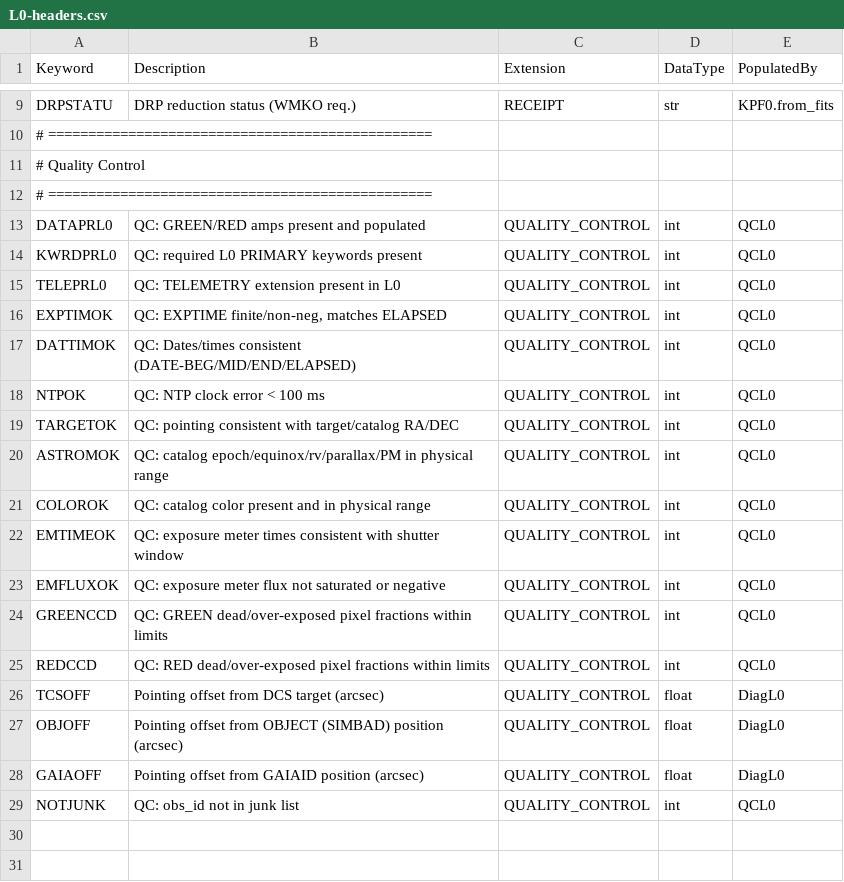
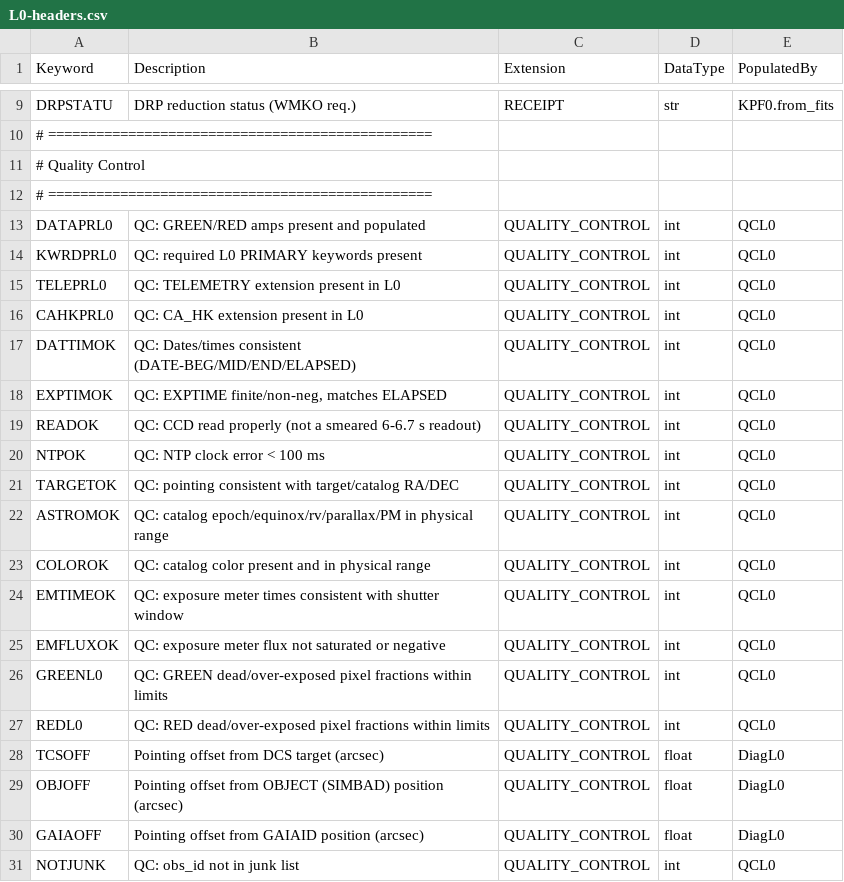
Before and after one commit to Keck-DataReductionPipelines/KPF-Pipeline, a CSV file: kpfpipe/data_models/config/L0-headers.csv, drawn as a sheet; only a part is shown, gaps mark what is left out.

Commit message:
Port the READOK and CAHKPRL0 L0 QC checks
READOK ports v2.12 GOODREAD: an aborted readout leaves ELAPSED between 6.0 and
6.7 s whatever EXPTIME asked for, smearing the frame. CAHKPRL0 ports v2.12
CAHKPR2D (v2.12's 2D level is vNext's L0): the CA_HK image is present and
non-empty. Both were already 1=pass in legacy, so neither needed inverting.

The presence checks return 0 for an absent extension rather than raising, so a
frame taken without the camera reads as a plain fail; TELEPRL0 follows suit.

Two existing L0 flags are renamed for the level suffix the others carry:
GREENCCD -> GREENL0 and REDCCD -> REDL0.

```diff
--- a/kpfpipe/data_models/config/L0-headers.csv
+++ b/kpfpipe/data_models/config/L0-headers.csv
@@ -15,4 +15,6 @@ KWRDPRL0,QC: required L0 PRIMARY keywords present,QUALITY_CONTROL,int,QCL0
 TELEPRL0,QC: TELEMETRY extension present in L0,QUALITY_CONTROL,int,QCL0
+CAHKPRL0,QC: CA_HK extension present in L0,QUALITY_CONTROL,int,QCL0
+DATTIMOK,QC: Dates/times consistent (DATE-BEG/MID/END/ELAPSED),QUALITY_CONTROL,int,QCL0
 EXPTIMOK,"QC: EXPTIME finite/non-neg, matches ELAPSED",QUALITY_CONTROL,int,QCL0
-DATTIMOK,QC: Dates/times consistent (DATE-BEG/MID/END/ELAPSED),QUALITY_CONTROL,int,QCL0
+READOK,QC: CCD read properly (not a smeared 6-6.7 s readout),QUALITY_CONTROL,int,QCL0
 NTPOK,QC: NTP clock error < 100 ms,QUALITY_CONTROL,int,QCL0
@@ -23,4 +25,4 @@ EMTIMEOK,QC: exposure meter times consistent with shutter window,QUALITY_CONTROL
 EMFLUXOK,QC: exposure meter flux not saturated or negative,QUALITY_CONTROL,int,QCL0
-GREENCCD,QC: GREEN dead/over-exposed pixel fractions within limits,QUALITY_CONTROL,int,QCL0
-REDCCD,QC: RED dead/over-exposed pixel fractions within limits,QUALITY_CONTROL,int,QCL0
+GREENL0,QC: GREEN dead/over-exposed pixel fractions within limits,QUALITY_CONTROL,int,QCL0
+REDL0,QC: RED dead/over-exposed pixel fractions within limits,QUALITY_CONTROL,int,QCL0
 TCSOFF,Pointing offset from DCS target (arcsec),QUALITY_CONTROL,float,DiagL0
```
Also changed, not shown: 3 other files.
